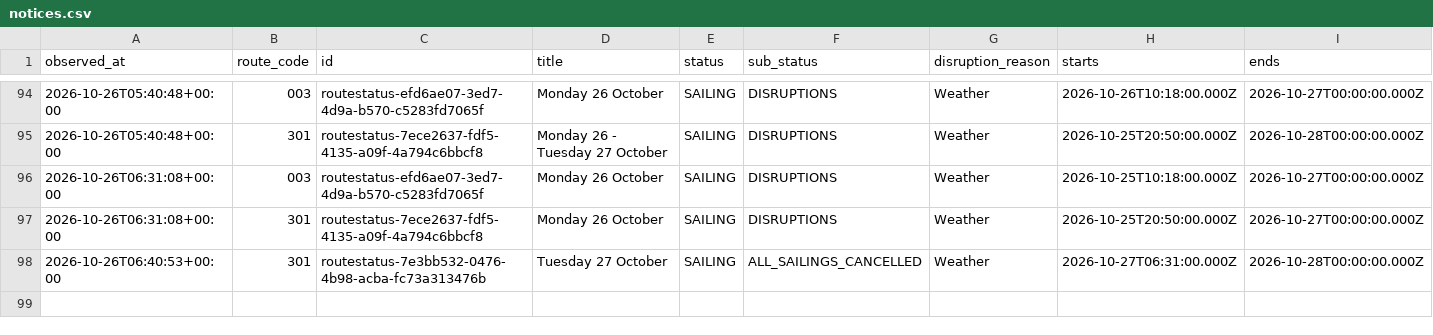
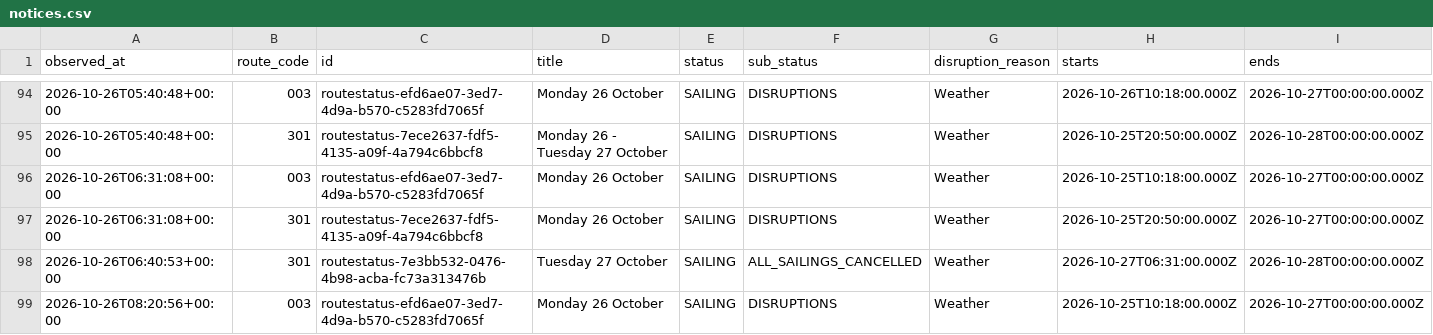
Before and after one commit to SamKelsey/ferry-predictor, a CSV file: notices.csv, drawn as a sheet; only a part is shown, gaps mark what is left out; rows hold the shown columns only; the diff names each change by its address in the sheet, - before the commit and + after, or states it on an @@ line.

```diff
--- a/notices.csv
+++ b/notices.csv
+row 99: 2026-10-26T08:20:56+00:00 | 003 | routestatus-efd6ae07-3ed7-4d9a-b570-c5283fd7065f | Monday 26 October | SAILING | DISRUPTIONS | Weather | 2026-10-25T10:18:00.000Z | 2026-10-27T00:00:00.000Z
```
